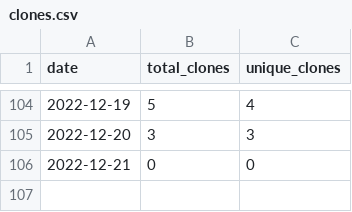
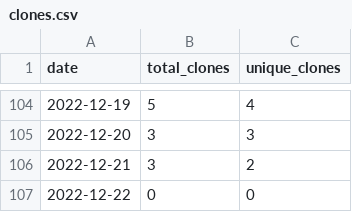
Before and after one commit to MatthewBentz/Comp3220, a CSV file: .traffic/clones.csv, drawn as a sheet; only a part is shown, gaps mark what is left out.

Commit message:
Updating repository traffic graph

```diff
--- a/.traffic/clones.csv
+++ b/.traffic/clones.csv
@@ -105,2 +105,3 @@ date,total_clones,unique_clones
 2022-12-20,3,3
-2022-12-21,0,0
+2022-12-21,3,2
+2022-12-22,0,0
```
Also changed, not shown: .traffic/views.csv, 3 other files.
